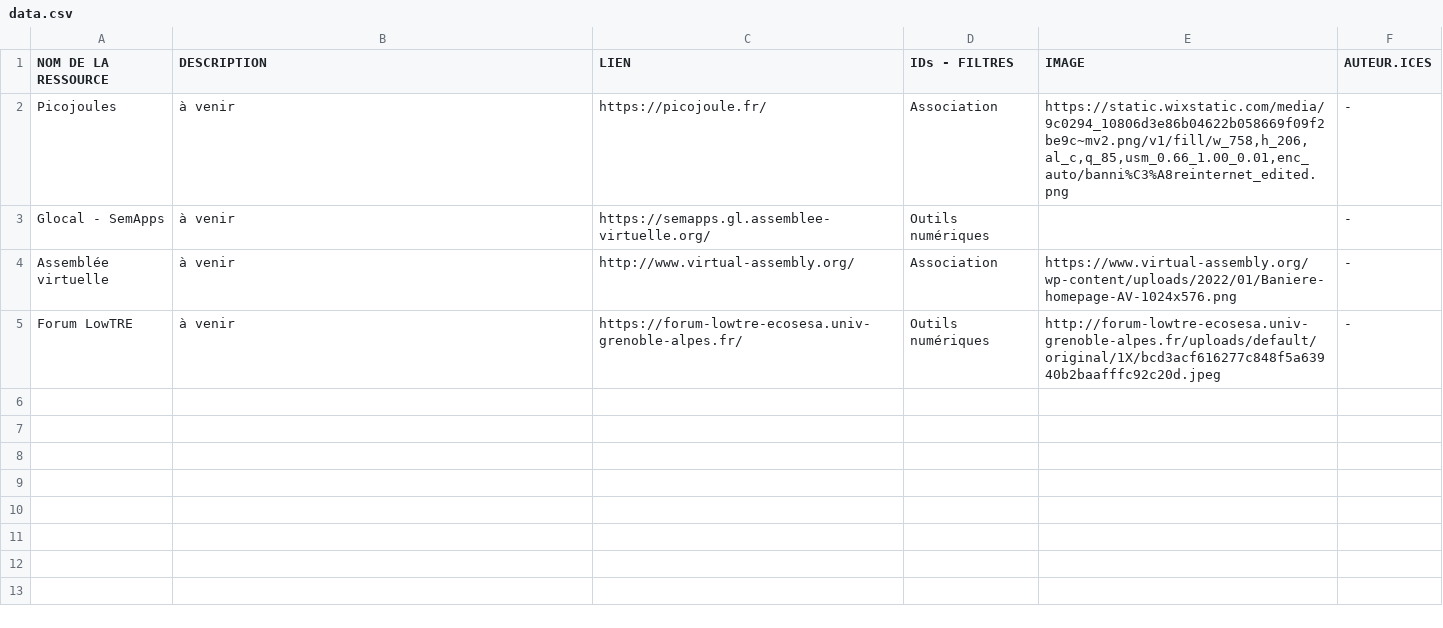
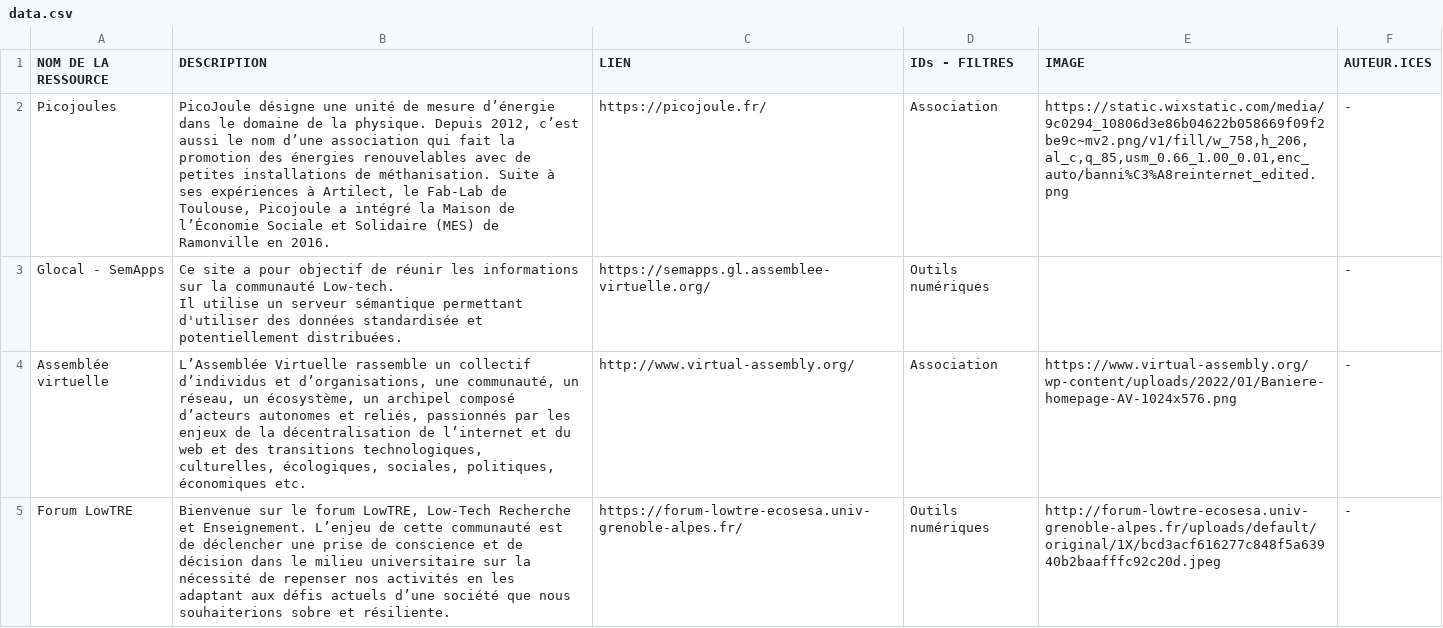
Before and after one commit to Konsilion/katalog-template, a CSV file: docs/etc/communaute/data.csv, drawn as a sheet; ↵ is a line break in a cell; the diff names each change by its address in the sheet, - before the commit and + after, or states it on an @@ line.

Commit message:
Update data.csv

```diff
--- a/docs/etc/communaute/data.csv
+++ b/docs/etc/communaute/data.csv
-B2 (DESCRIPTION): à venir
+B2 (DESCRIPTION): PicoJoule désigne une unité de mesure d’énergie dans le domaine de la physique. Depuis 2012, c’est aussi le nom d’une association qui fait la promotion des énergies renouvelables avec de petites installations de méthanisation. Suite à ses expériences à Artilect, le Fab-Lab de Toulouse, Picojoule a intégré la Maison de l’Économie Sociale et Solidaire (MES) de Ramonville en 2016.
-B3 (DESCRIPTION): à venir
+B3 (DESCRIPTION): Ce site a pour objectif de réunir les informations sur la communauté Low-tech. ↵ Il utilise un serveur sémantique permettant d'utiliser des données standardisée et potentiellement distribuées.
-B4 (DESCRIPTION): à venir
+B4 (DESCRIPTION): L’Assemblée Virtuelle rassemble un collectif d’individus et d’organisations, une communauté, un réseau, un écosystème, un archipel composé d’acteurs autonomes et reliés, passionnés par les enjeux de la décentralisation de l’internet et du web et des transitions technologiques, culturelles, écologiques, sociales, politiques, économiques etc.
-B5 (DESCRIPTION): à venir
+B5 (DESCRIPTION): Bienvenue sur le forum LowTRE, Low-Tech Recherche et Enseignement. L’enjeu de cette communauté est de déclencher une prise de conscience et de décision dans le milieu universitaire sur la nécessité de repenser nos activités en les adaptant aux défis actuels d’une société que nous souhaiterions sobre et résiliente.
```
